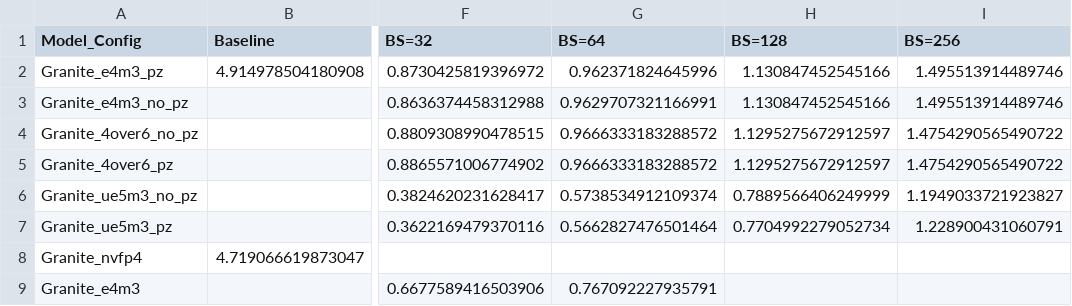
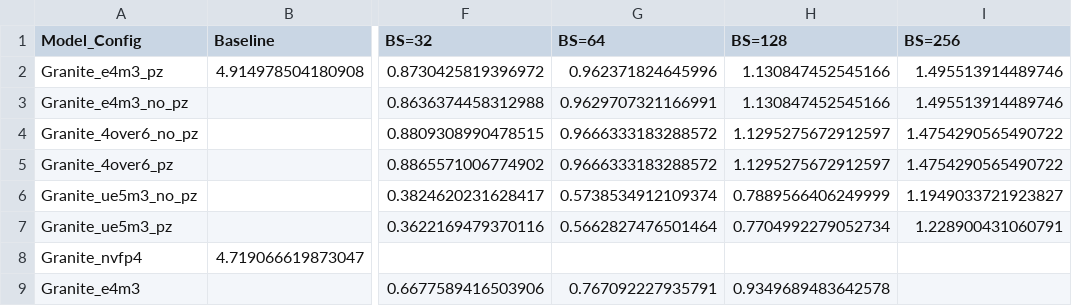
Before and after one commit to clee1994/finer_is_better, a CSV file: results_granite.csv, drawn as a sheet; only a part is shown, gaps mark what is left out; the diff names each change by its address in the sheet, - before the commit and + after, or states it on an @@ line.

Commit message:
Update results for Granite_e4m3 BS=128

```diff
--- a/results_granite.csv
+++ b/results_granite.csv
-H9 (BS=128): (empty)
+H9 (BS=128): 0.9349689483642578
```
